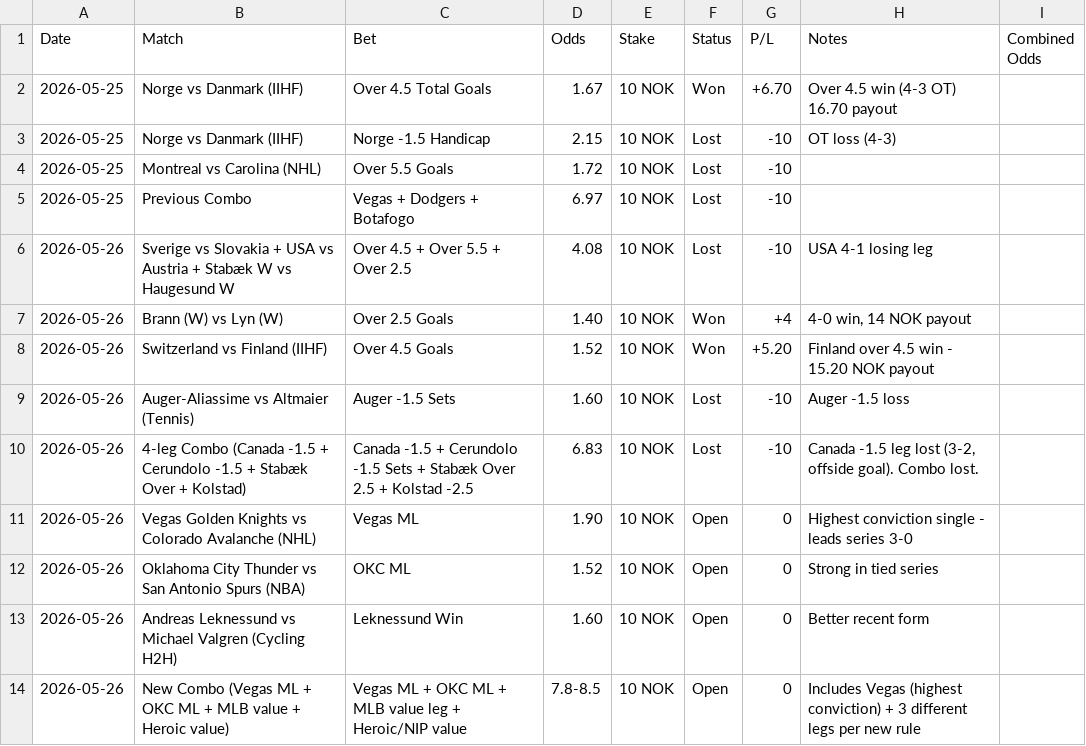
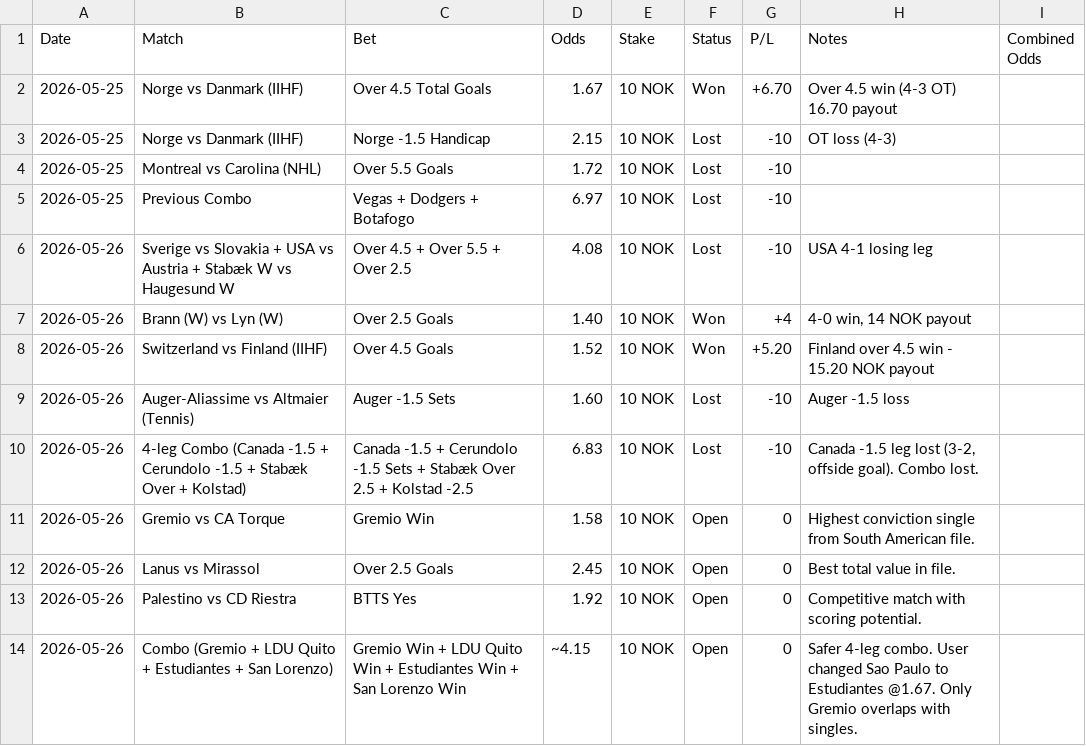
Before and after one commit to SimSalabimse/grok-norsktipping-V2, a CSV file: bet-log.csv, drawn as a sheet.

Commit message:
Update bet-log.csv and bankroll_summary.md with new placements (Gremio, Lanus Over, Palestino BTTS, Combo with Estudiantes instead of Sao Paulo)

```diff
--- a/bet-log.csv
+++ b/bet-log.csv
@@ -10,5 +10,5 @@ Date,Match,Bet,Odds,Stake,Status,P/L,Notes,Combined Odds
 2026-05-26,4-leg Combo (Canada -1.5 + Cerundolo -1.5 + Stabæk Over + Kolstad),Canada -1.5 + Cerundolo -1.5 Sets + Stabæk Over 2.5 + Kolstad -2.5,6.83,10 NOK,Lost,-10,"Canada -1.5 leg lost (3-2, offside goal). Combo lost.",""
-2026-05-26,Vegas Golden Knights vs Colorado Avalanche (NHL),Vegas ML,1.90,10 NOK,Open,0,"Highest conviction single - leads series 3-0",""
-2026-05-26,Oklahoma City Thunder vs San Antonio Spurs (NBA),OKC ML,1.52,10 NOK,Open,0,"Strong in tied series",""
-2026-05-26,Andreas Leknessund vs Michael Valgren (Cycling H2H),Leknessund Win,1.60,10 NOK,Open,0,"Better recent form",""
-2026-05-26,New Combo (Vegas ML + OKC ML + MLB value + Heroic value),Vegas ML + OKC ML + MLB value leg + Heroic/NIP value,7.8-8.5,10 NOK,Open,0,"Includes Vegas (highest conviction) + 3 different legs per new rule",""
+2026-05-26,Gremio vs CA Torque,Gremio Win,1.58,10 NOK,Open,0,"Highest conviction single from South American file.",""
+2026-05-26,Lanus vs Mirassol,Over 2.5 Goals,2.45,10 NOK,Open,0,"Best total value in file.",""
+2026-05-26,Palestino vs CD Riestra,BTTS Yes,1.92,10 NOK,Open,0,"Competitive match with scoring potential.",""
+2026-05-26,Combo (Gremio + LDU Quito + Estudiantes + San Lorenzo),Gremio Win + LDU Quito Win + Estudiantes Win + San Lorenzo Win,~4.15,10 NOK,Open,0,"Safer 4-leg combo. User changed Sao Paulo to Estudiantes @1.67. Only Gremio overlaps with singles.",""
```
Also changed, not shown: 1 other file.
